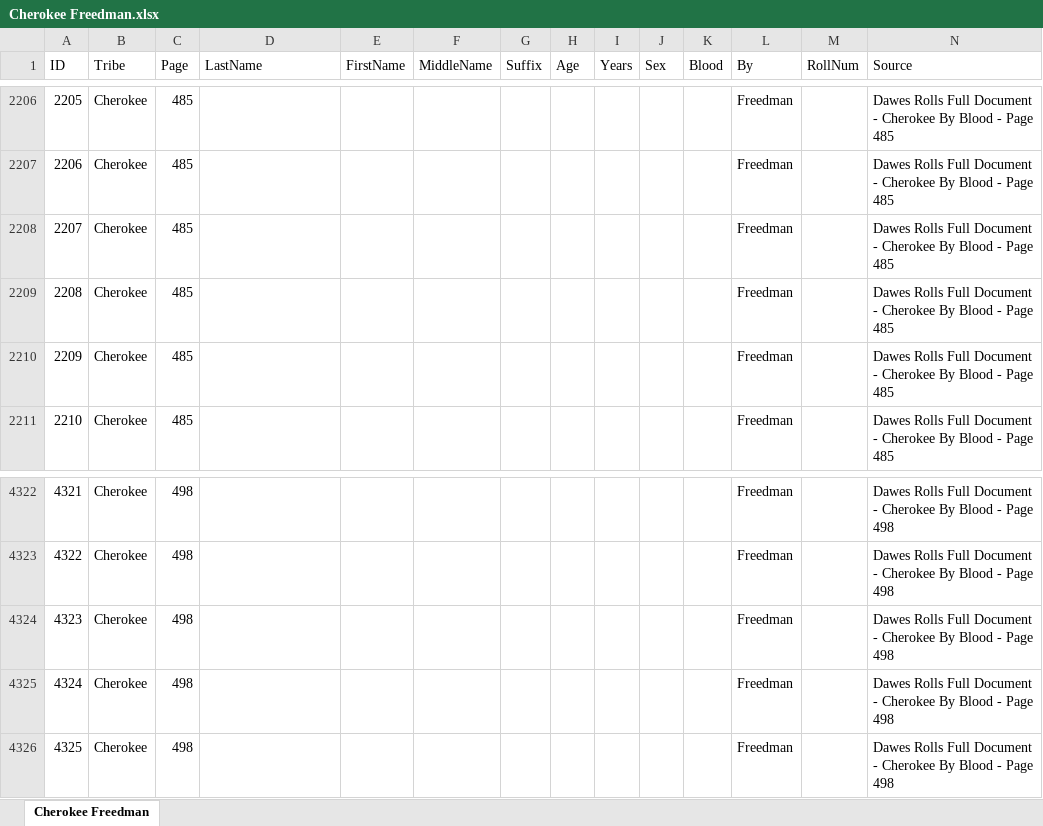
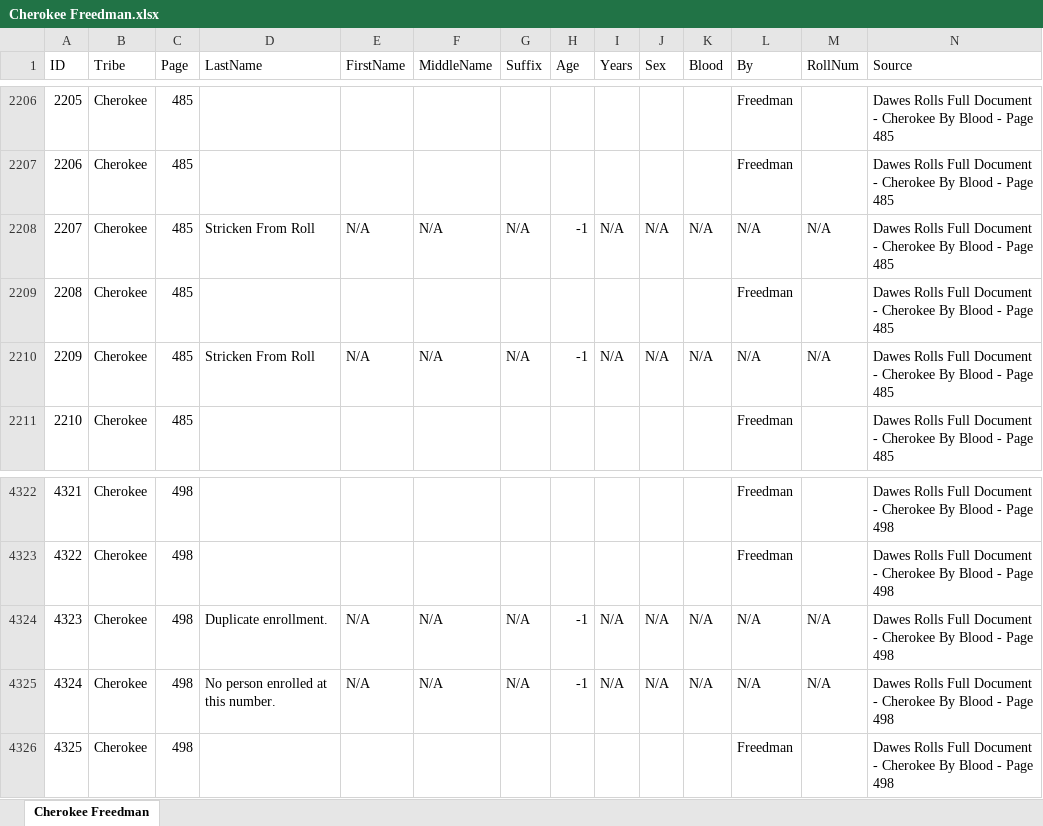
Before and after one commit to DeeRice/MySoftware, an Excel workbook: DawesRollsViewer/Dawes Rolls One Document/Cherokee/Cherokee Freedman.xlsx, sheet Cherokee Freedman, drawn as a sheet; only a part is shown, gaps mark what is left out; values as stored, in another font and other column widths than the file's, no borders; the diff covers the shown part only; the diff names each change by its address in the sheet, - before the commit and + after, or states it on an @@ line.

Commit message:
added data to cherokee template

```diff
--- a/DawesRollsViewer/Dawes Rolls One Document/Cherokee/Cherokee Freedman.xlsx (sheet Cherokee Freedman)
+++ b/DawesRollsViewer/Dawes Rolls One Document/Cherokee/Cherokee Freedman.xlsx (sheet Cherokee Freedman)
-D2208 (LastName): (empty)
+D2208 (LastName): Stricken From Roll
-E2208 (FirstName): (empty)
+E2208 (FirstName): N/A
-F2208 (MiddleName): (empty)
+F2208 (MiddleName): N/A
-G2208 (Suffix): (empty)
+G2208 (Suffix): N/A
-H2208 (Age): (empty)
+H2208 (Age): -1
-I2208 (Years): (empty)
+I2208 (Years): N/A
-J2208 (Sex): (empty)
+J2208 (Sex): N/A
-K2208 (Blood): (empty)
+K2208 (Blood): N/A
-L2208 (By): Freedman
+L2208 (By): N/A
-M2208 (RollNum): (empty)
+M2208 (RollNum): N/A
-D2210 (LastName): (empty)
+D2210 (LastName): Stricken From Roll
-E2210 (FirstName): (empty)
+E2210 (FirstName): N/A
-F2210 (MiddleName): (empty)
+F2210 (MiddleName): N/A
-G2210 (Suffix): (empty)
+G2210 (Suffix): N/A
-H2210 (Age): (empty)
+H2210 (Age): -1
-I2210 (Years): (empty)
+I2210 (Years): N/A
-J2210 (Sex): (empty)
+J2210 (Sex): N/A
-K2210 (Blood): (empty)
+K2210 (Blood): N/A
-L2210 (By): Freedman
+L2210 (By): N/A
-M2210 (RollNum): (empty)
+M2210 (RollNum): N/A
-D4324 (LastName): (empty)
+D4324 (LastName): Duplicate enrollment.
-E4324:E4325 (FirstName): (empty)
+E4324:E4325 (FirstName): N/A
-F4324:F4325 (MiddleName): (empty)
+F4324:F4325 (MiddleName): N/A
-G4324:G4325 (Suffix): (empty)
+G4324:G4325 (Suffix): N/A
-H4324:H4325 (Age): (empty)
+H4324:H4325 (Age): -1
-I4324:I4325 (Years): (empty)
+I4324:I4325 (Years): N/A
-J4324:J4325 (Sex): (empty)
+J4324:J4325 (Sex): N/A
-K4324:K4325 (Blood): (empty)
+K4324:K4325 (Blood): N/A
-L4324:L4325 (By): Freedman
+L4324:L4325 (By): N/A
-M4324:M4325 (RollNum): (empty)
+M4324:M4325 (RollNum): N/A
-D4325 (LastName): (empty)
+D4325 (LastName): No person enrolled at this number.
```
Also changed, not shown: 523 edited cells elsewhere in this sheet, DawesRollsViewer/Dawes Rolls One Document/Cherokee/Cherokee Freedman Minor.xlsx, DawesRollsViewer/Dawes Rolls One Document/Cherokee/Cherokee Minor.xlsx.
